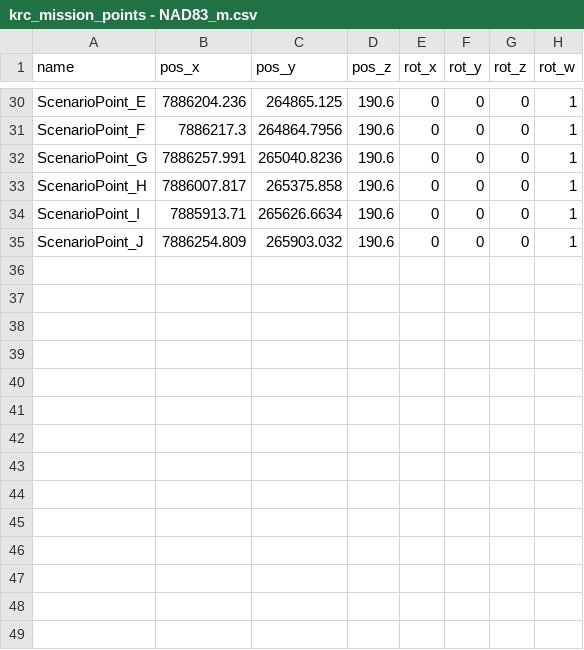
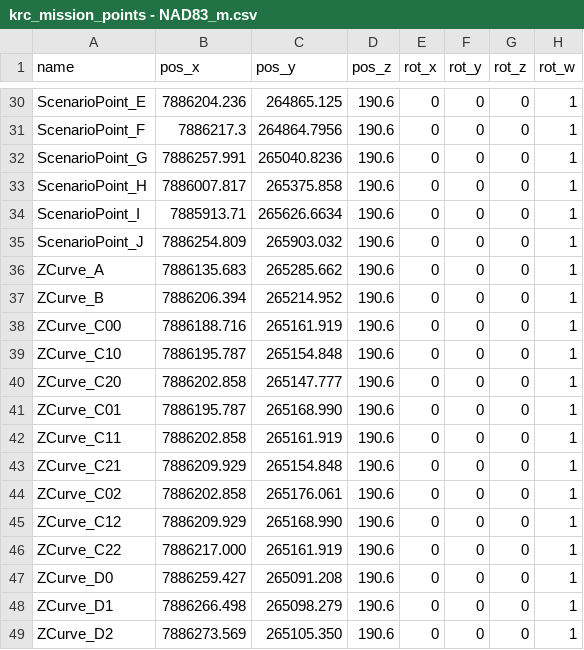
Before and after one commit to TulgaErsal/nato-avt-341-stack, a CSV file: avt_341/config/krc_mission_points - NAD83_m.csv, drawn as a sheet; only a part is shown, gaps mark what is left out.

```diff
--- a/avt_341/config/krc_mission_points - NAD83_m.csv
+++ b/avt_341/config/krc_mission_points - NAD83_m.csv
@@ -35 +35,15 @@ ScenarioPoint_I,7885913.71,265626.6634,190.6,0,0,0,1
 ScenarioPoint_J,7886254.809,265903.032,190.6,0,0,0,1
+ZCurve_A,7886135.683,265285.662,190.6,0,0,0,1
+ZCurve_B,7886206.394,265214.952,190.6,0,0,0,1
+ZCurve_C00,7886188.716,265161.919,190.6,0,0,0,1
+ZCurve_C10,7886195.787,265154.848,190.6,0,0,0,1
+ZCurve_C20,7886202.858,265147.777,190.6,0,0,0,1
+ZCurve_C01,7886195.787,265168.990,190.6,0,0,0,1
+ZCurve_C11,7886202.858,265161.919,190.6,0,0,0,1
+ZCurve_C21,7886209.929,265154.848,190.6,0,0,0,1
+ZCurve_C02,7886202.858,265176.061,190.6,0,0,0,1
+ZCurve_C12,7886209.929,265168.990,190.6,0,0,0,1
+ZCurve_C22,7886217.000,265161.919,190.6,0,0,0,1
+ZCurve_D0,7886259.427,265091.208,190.6,0,0,0,1
+ZCurve_D1,7886266.498,265098.279,190.6,0,0,0,1
+ZCurve_D2,7886273.569,265105.350,190.6,0,0,0,1
```
Also changed, not shown: avt_341/config/archive/mavs_forester_test_points.csv, avt_341/config/archive/mission_points.csv, 14 other files.
